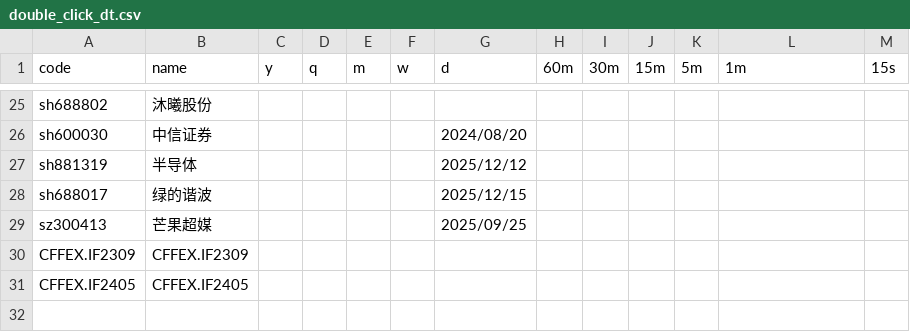
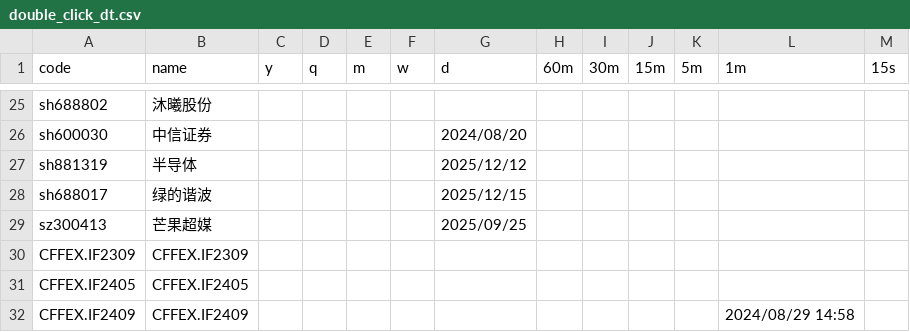
Before and after one commit to jbxenzxy/chan.py, a CSV file: App/double_click_dt.csv, drawn as a sheet; only a part is shown, gaps mark what is left out.

```diff
--- a/App/double_click_dt.csv
+++ b/App/double_click_dt.csv
@@ -31 +31,2 @@ CFFEX.IF2309,CFFEX.IF2309,,,,,,,,,,,
 CFFEX.IF2405,CFFEX.IF2405,,,,,,,,,,,
+CFFEX.IF2409,CFFEX.IF2409,,,,,,,,,,2024/08/29 14:58,
```
Also changed, not shown: 1 other file.
